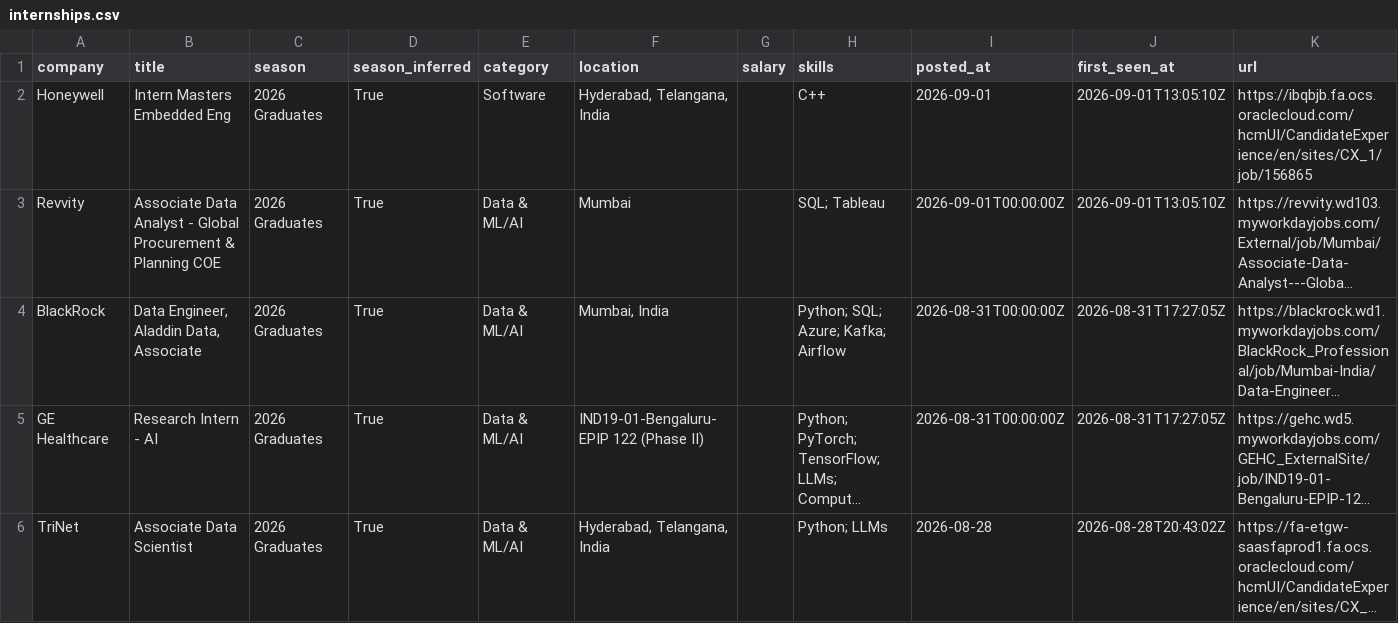
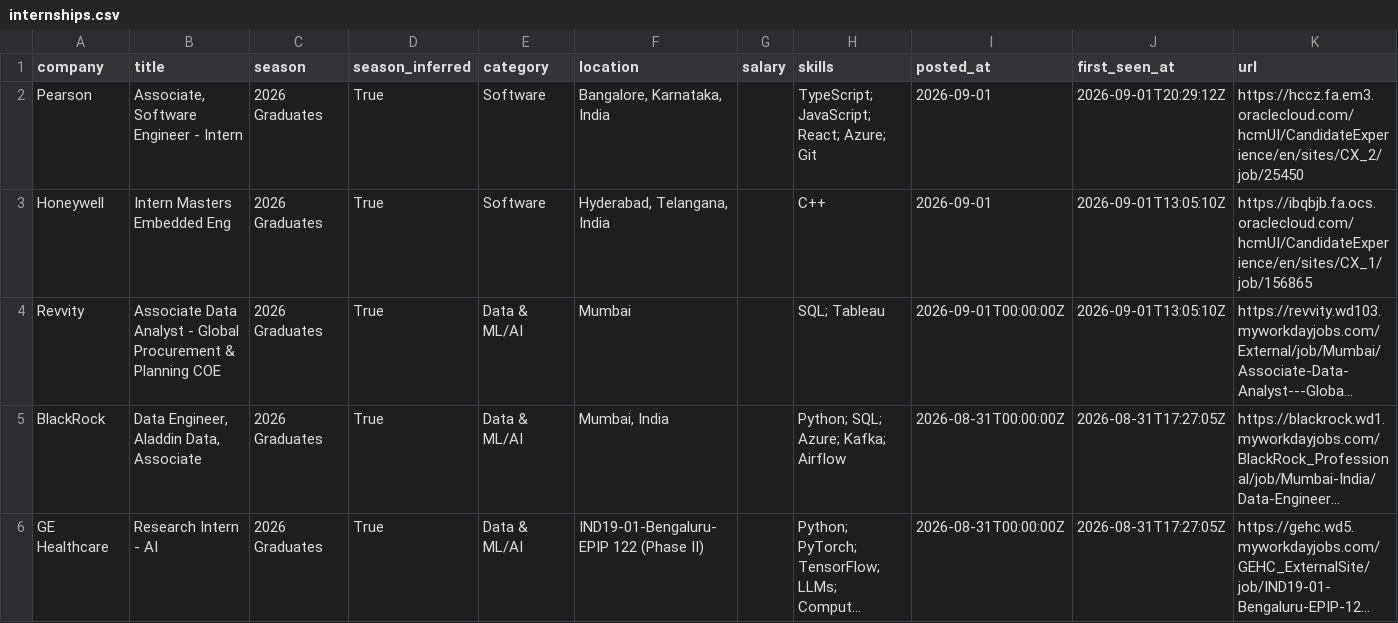
Before and after one commit to Smeerdev/Job-finder-agent, a CSV file: data/internships.csv, drawn as a sheet; only a part is shown; the shorter side is filled out with more unchanged rows; long unchanged cells end in ….

Commit message:
chore: update internships (2026-09-01 20:29 UTC)

```diff
--- a/data/internships.csv
+++ b/data/internships.csv
@@ -1,2 +1,3 @@
 company,title,season,season_inferred,category,location,salary,skills,posted_at,first_seen_at,url
+Pearson,"Associate, Software Engineer - Intern",2026 Graduates,True,Software,"Bangalore, Karnataka, India",,TypeScript; JavaScript; React; Azure; Git,2026-09-01,2026-09-01T20:29:12Z,https://hccz.fa.em3.oraclecloud.com/hcmUI/CandidateExperience/en/sites/CX_2/job/25450
 Honeywell,Intern Masters Embedded Eng,2026 Graduates,True,Software,"Hyderabad, Telangana, India",,C++,2026-09-01,2026-09-01T13:05:10Z,https://ibqbjb.fa.ocs.oraclecloud.com/hcmUI/CandidateExperience/en/sites/CX_1/job/156865
```
Also changed, not shown: 13 other files.
